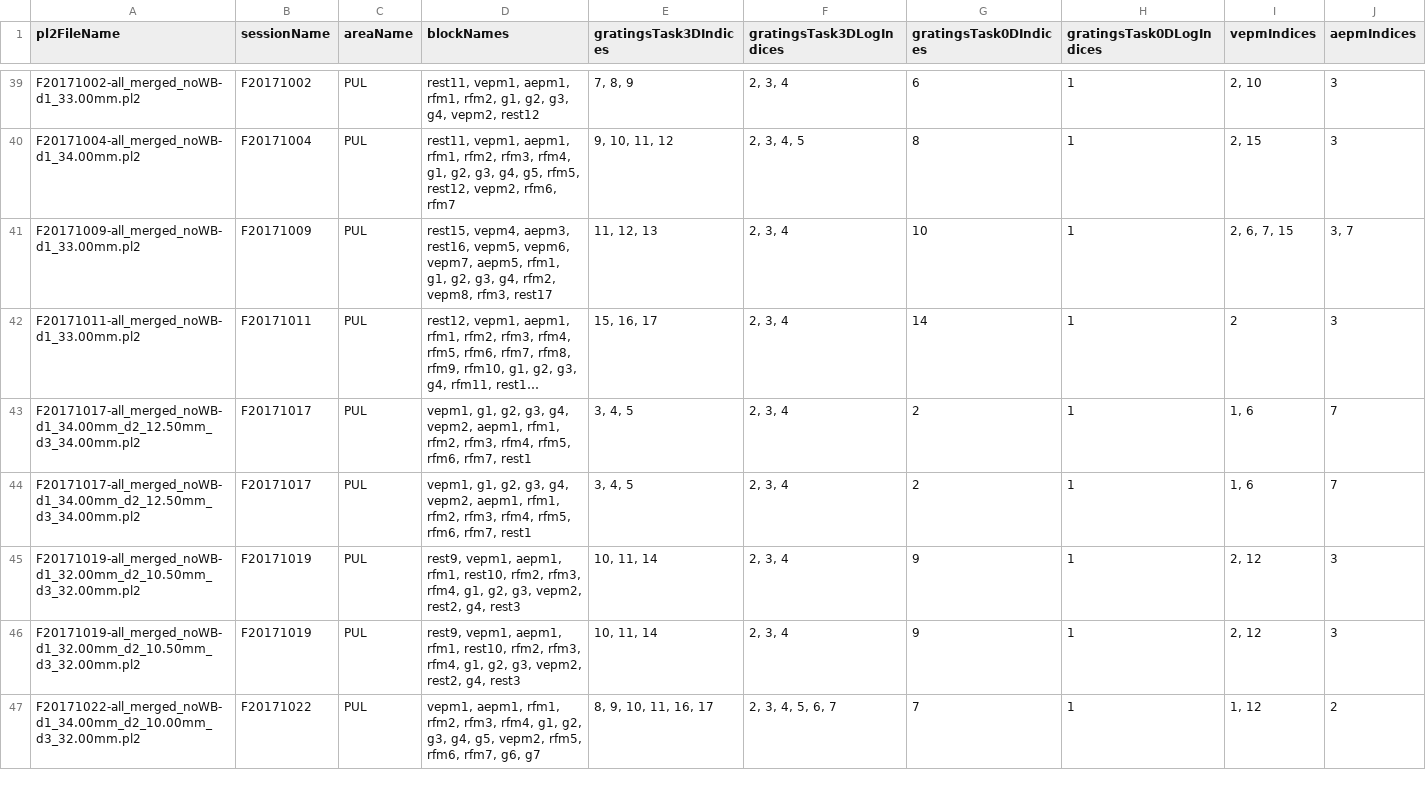
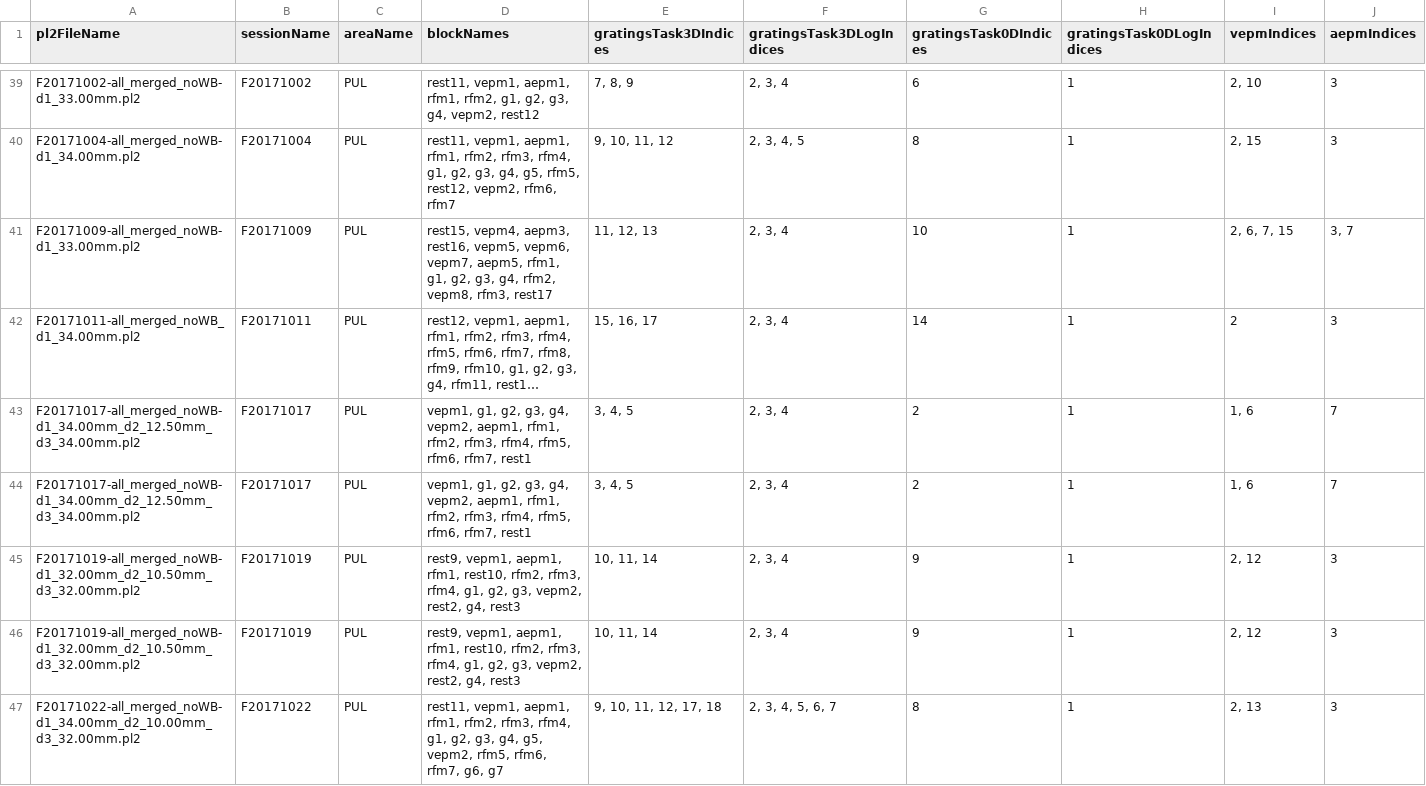
Before and after one commit to rly/gratings-task-analysis, a CSV file: recordingInfo2.csv, drawn as a sheet; only a part is shown, gaps mark what is left out; long unchanged cells end in …; the diff covers the shown part only; the diff names each change by its address in the sheet, - before the commit and + after, or states it on an @@ line.

Commit message:
update block info

```diff
--- a/recordingInfo2.csv
+++ b/recordingInfo2.csv
-A42 (pl2FileName): F20171011-all_merged_noWB-d1_33.00mm.pl2
+A42 (pl2FileName): F20171011-all_merged_noWB_d1_34.00mm.pl2
-D47 (blockNames): vepm1, aepm1,…
+D47 (blockNames): rest11, vepm1, aepm1,…
-E47 (gratingsTask3DIndices): 8, 9, 10, 11, 16, 17
+E47 (gratingsTask3DIndices): 9, 10, 11, 12, 17, 18
-G47 (gratingsTask0DIndices): 7
+G47 (gratingsTask0DIndices): 8
-I47 (vepmIndices): 1, 12
+I47 (vepmIndices): 2, 13
-J47 (aepmIndices): 2
+J47 (aepmIndices): 3
```
Also changed, not shown: 25 edited cells elsewhere in this file, rfMappingNewInfo.csv.
